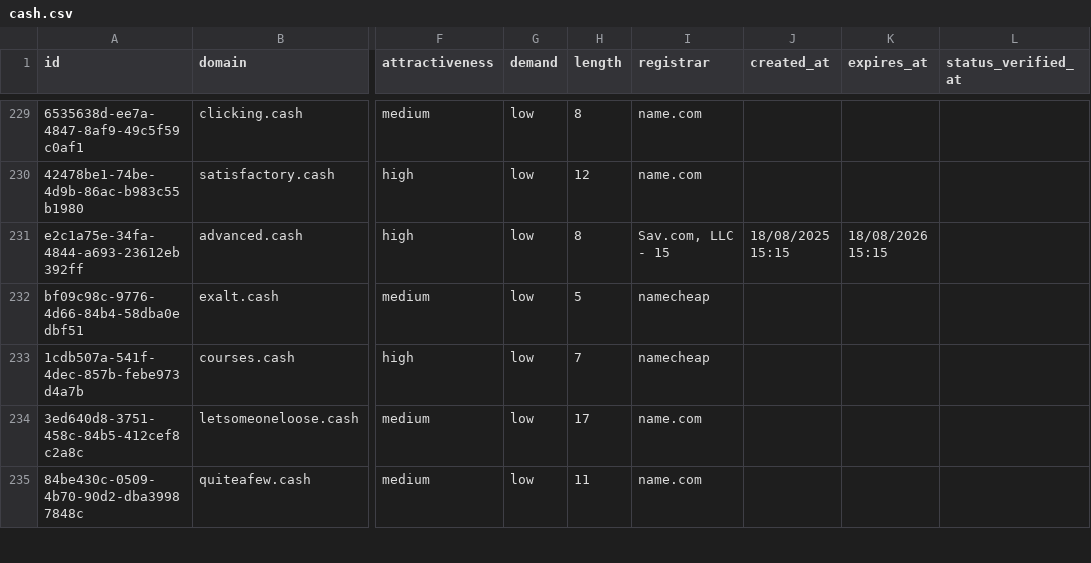
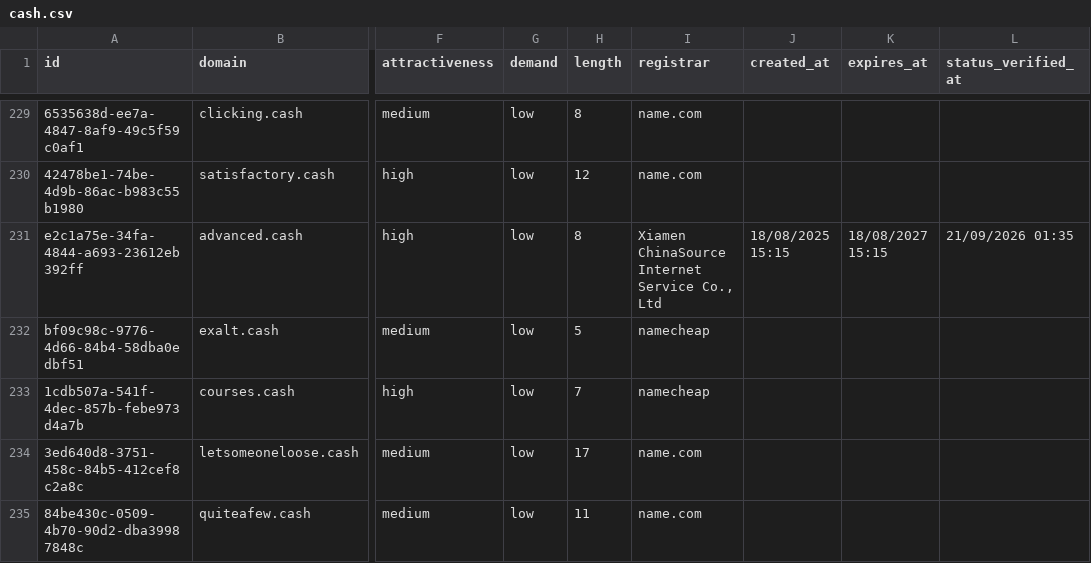
Before and after one commit to UniqueDomains/cash-oneword-domains, a CSV file: cash.csv, drawn as a sheet; only a part is shown, gaps mark what is left out; the diff covers the shown part only; the diff names each change by its address in the sheet, - before the commit and + after, or states it on an @@ line.

Commit message:
Domains update

```diff
--- a/cash.csv
+++ b/cash.csv
-I231 (registrar): Sav.com, LLC - 15
+I231 (registrar): Xiamen ChinaSource Internet Service Co., Ltd
-K231 (expires_at): 18/08/2026 15:15
+K231 (expires_at): 18/08/2027 15:15
-L231 (status_verified_at): (empty)
+L231 (status_verified_at): 21/09/2026 01:35
```
Also changed, not shown: 2 added rows, 2 removed rows and 12 edited cells elsewhere in this file, 4 other files.
